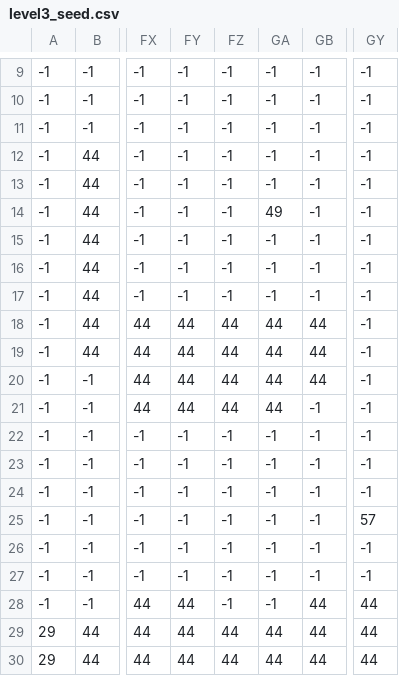
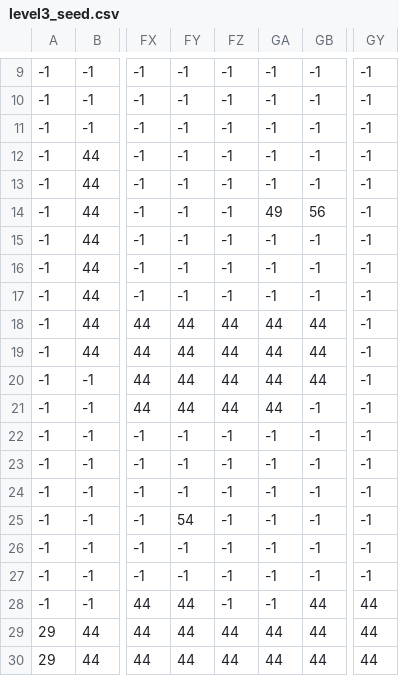
Before and after one commit to NightRain5212/ECNU2024_pygame, a CSV file: main/mapseed/level3_seed.csv, drawn as a sheet; only a part is shown, gaps mark what is left out; the diff names each change by its address in the sheet, - before the commit and + after, or states it on an @@ line.

```diff
--- a/main/mapseed/level3_seed.csv
+++ b/main/mapseed/level3_seed.csv
-GB14: -1
+GB14: 56
-FY25: -1
+FY25: 54
-GY25: 57
+GY25: -1
```
Also changed, not shown: main/mapseed/level1_seed.csv, main/mapseed/level4_seed.csv, 19 other files.
